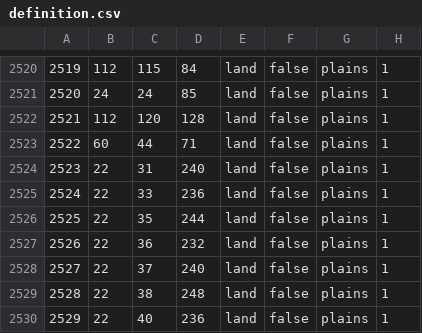
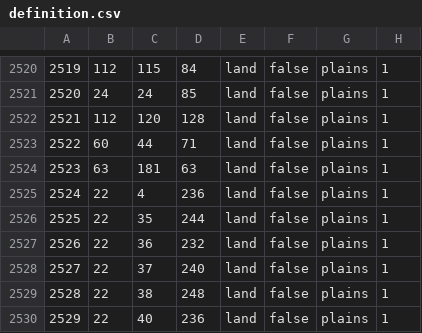
Before and after one commit to N0zza/MappaMundi, a CSV file: map/definition.csv, drawn as a sheet; only a part is shown, gaps mark what is left out.

```diff
--- a/map/definition.csv
+++ b/map/definition.csv
@@ -2523,4 +2523,4 @@
 2522;60;44;71;land;false;plains;1
-2523;22;31;240;land;false;plains;1
-2524;22;33;236;land;false;plains;1
+2523;63;181;63;land;false;plains;1
+2524;22;4;236;land;false;plains;1
 2525;22;35;244;land;false;plains;1
```
Also changed, not shown: 30 other files.
